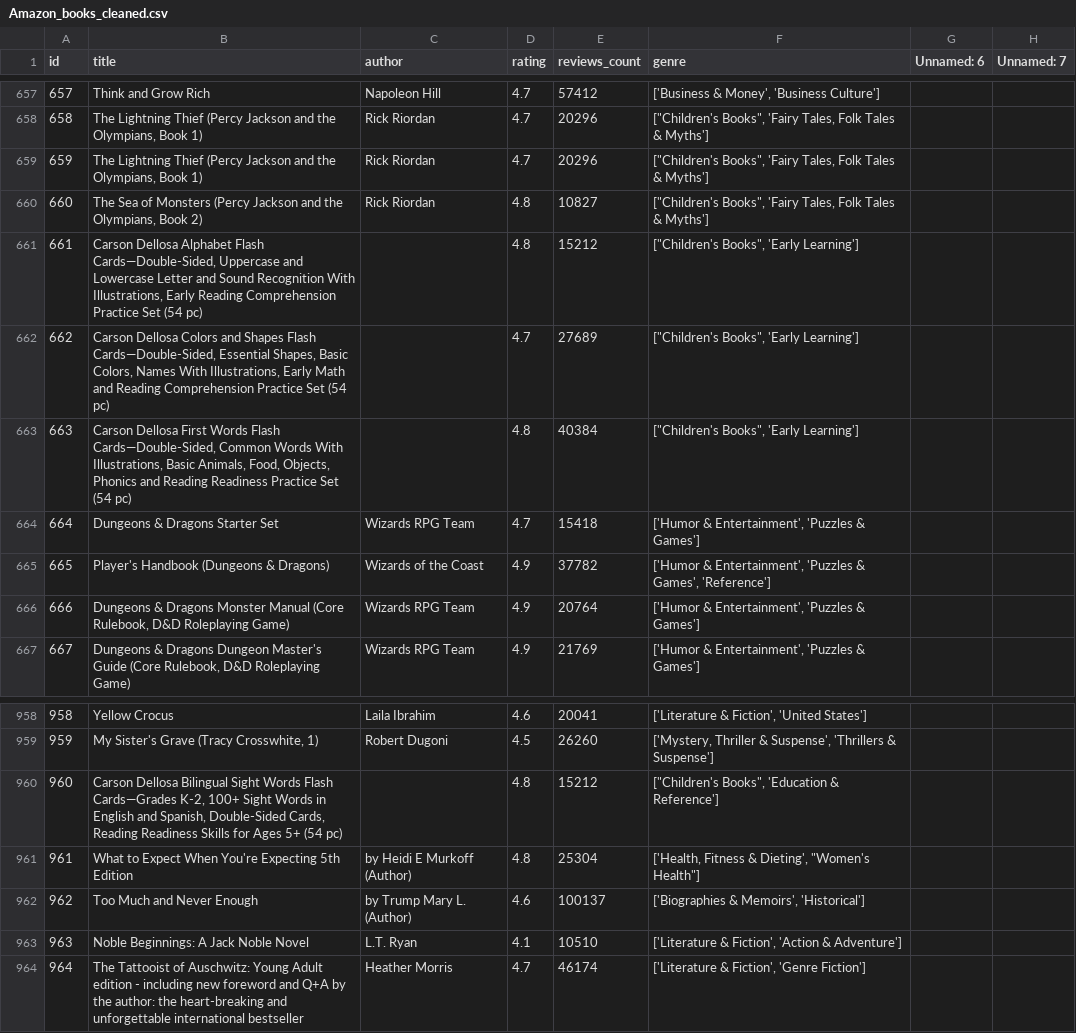
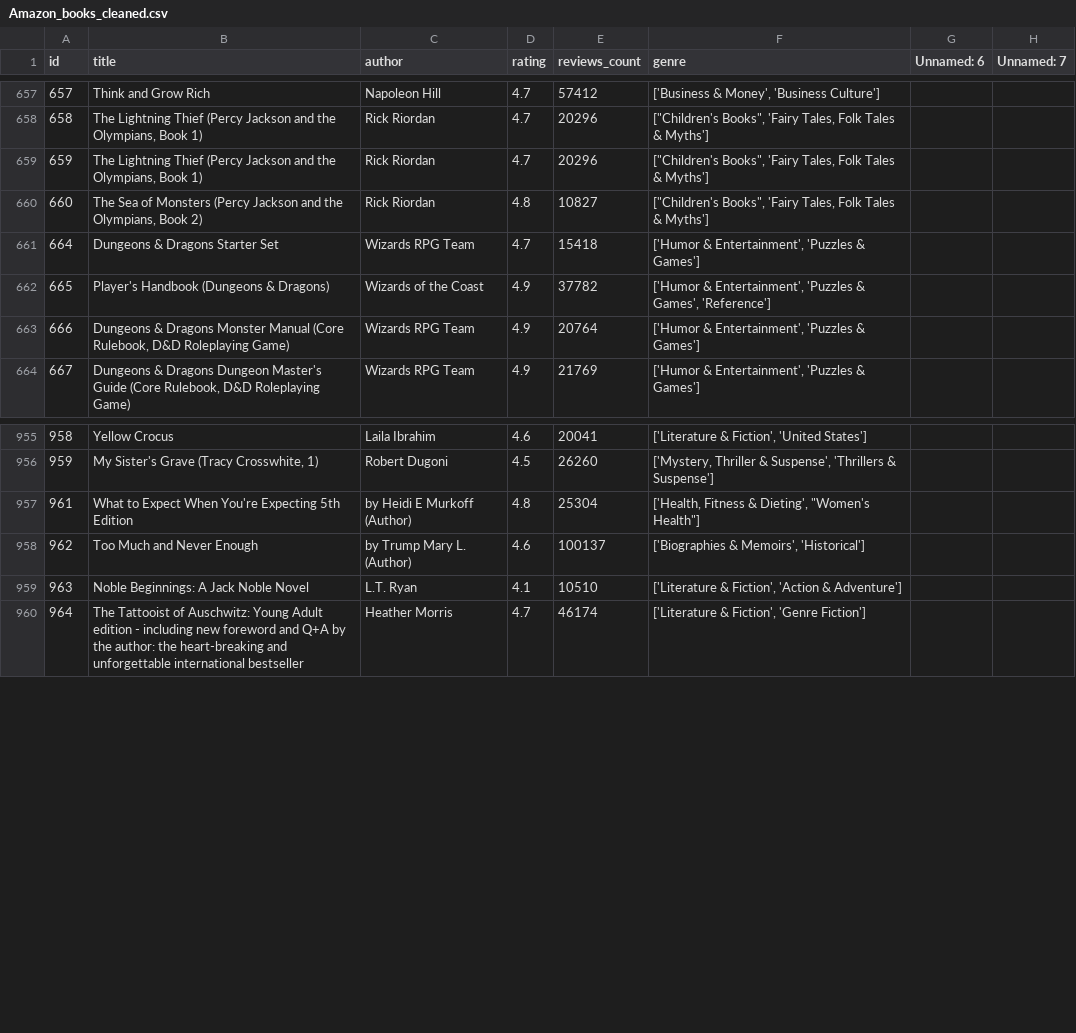
Before and after one commit to julietawenger/Hackaton1, a CSV file: Amazon_books_cleaned.csv, drawn as a sheet; only a part is shown, gaps mark what is left out.

Commit message:
minor cleaning

```diff
--- a/Amazon_books_cleaned.csv
+++ b/Amazon_books_cleaned.csv
@@ -660,5 +660,2 @@ id,title,author,rating,reviews_count,genre,Unnamed: 6,Unnamed: 7
 660,"The Sea of Monsters (Percy Jackson and the Olympians, Book 2)",Rick Riordan,4.8,10827,"[""Children's Books"", 'Fairy Tales, Folk Tales & Myths']",,
-661,"Carson Dellosa Alphabet Flash Cards—Double-Sided, Uppercase and Lowercase Letter and Sound Recognition With Illustrations, Early Reading Comprehension Practice Set (54 pc)",,4.8,15212,"[""Children's Books"", 'Early Learning']",,
-662,"Carson Dellosa Colors and Shapes Flash Cards—Double-Sided, Essential Shapes, Basic Colors, Names With Illustrations, Early Math and Reading Comprehension Practice Set (54 pc)",,4.7,27689,"[""Children's Books"", 'Early Learning']",,
-663,"Carson Dellosa First Words Flash Cards—Double-Sided, Common Words With Illustrations, Basic Animals, Food, Objects, Phonics and Reading Readiness Practice Set (54 pc)",,4.8,40384,"[""Children's Books"", 'Early Learning']",,
 664,Dungeons & Dragons Starter Set,Wizards RPG Team,4.7,15418,"['Humor & Entertainment', 'Puzzles & Games']",,
@@ -959,3 +956,2 @@ id,title,author,rating,reviews_count,genre,Unnamed: 6,Unnamed: 7
 959,"My Sister's Grave (Tracy Crosswhite, 1)",Robert Dugoni,4.5,26260,"['Mystery, Thriller & Suspense', 'Thrillers & Suspense']",,
-960,"Carson Dellosa Bilingual Sight Words Flash Cards―Grades K-2, 100+ Sight Words in English and Spanish, Double-Sided Cards, Reading Readiness Skills for Ages 5+ (54 pc)",,4.8,15212,"[""Children's Books"", 'Education & Reference']",,
 961,What to Expect When You're Expecting 5th Edition,by Heidi E Murkoff (Author),4.8,25304,"['Health, Fitness & Dieting', ""Women's Health""]",,
```
